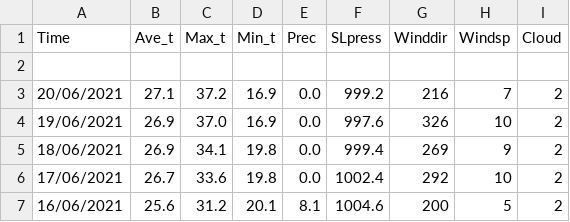
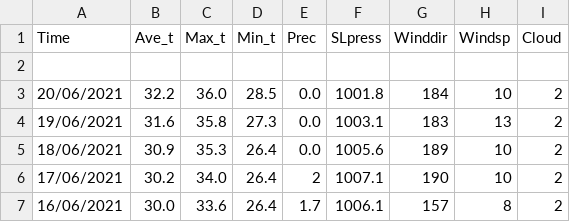
Before and after one commit to Routhleck/Weather-Predict, a CSV file: weather_train_train.csv, drawn as a sheet; only a part is shown; the diff covers the shown part only.

```diff
--- a/weather_train_train.csv
+++ b/weather_train_train.csv
@@ -2,6 +2,6 @@ Time,Ave_t,Max_t,Min_t,Prec,SLpress,Winddir,Windsp,Cloud
 
-20/06/2021,27.1,37.2,16.9,0.0,999.2,216,7,2
-19/06/2021,26.9,37.0,16.9,0.0,997.6,326,10,2
-18/06/2021,26.9,34.1,19.8,0.0,999.4,269,9,2
-17/06/2021,26.7,33.6,19.8,0.0,1002.4,292,10,2
-16/06/2021,25.6,31.2,20.1,8.1,1004.6,200,5,2
+20/06/2021,32.2,36.0,28.5,0.0,1001.8,184,10,2
+19/06/2021,31.6,35.8,27.3,0.0,1003.1,183,13,2
+18/06/2021,30.9,35.3,26.4,0.0,1005.6,189,10,2
+17/06/2021,30.2,34.0,26.4,2,1007.1,190,10,2
+16/06/2021,30.0,33.6,26.4,1.7,1006.1,157,8,2
```
Also changed, not shown: 70 edited cells elsewhere in this file, weather_test.csv, weather_train_valid.csv, 11 other files.
